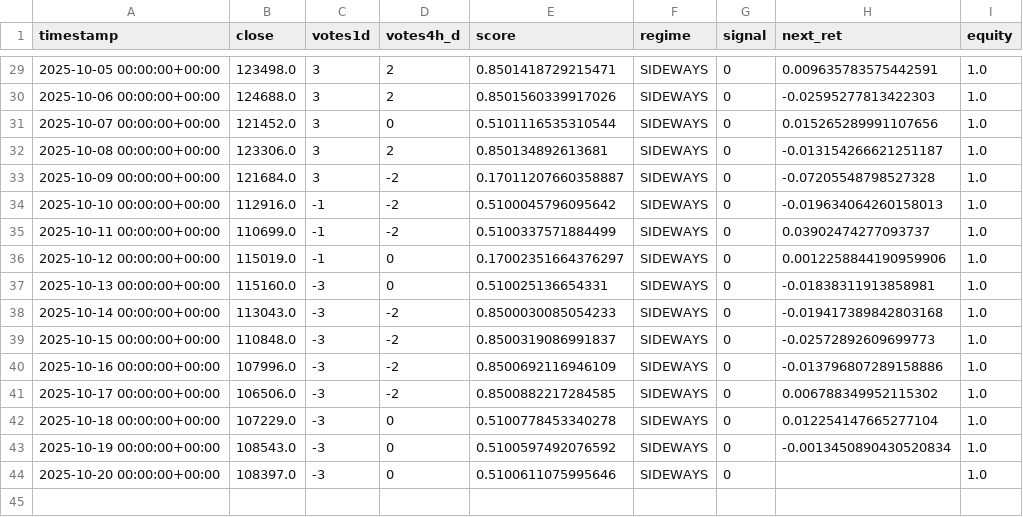
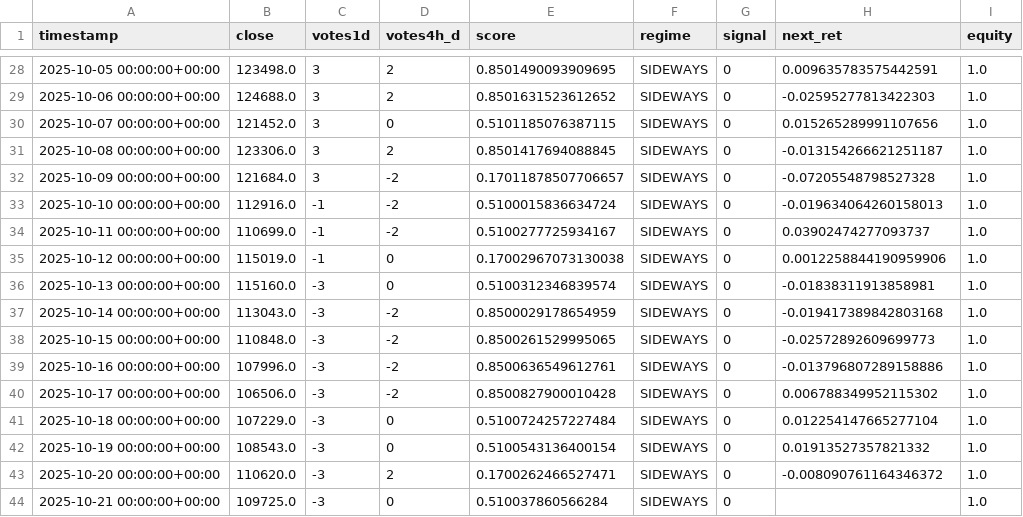
Before and after one commit to davidvelo/btc_signal.json, a CSV file: reports/daily_signals.csv, drawn as a sheet; only a part is shown, gaps mark what is left out; the diff covers the shown part only.

```diff
--- a/reports/daily_signals.csv
+++ b/reports/daily_signals.csv
@@ -29,16 +28,17 @@ timestamp,close,votes1d,votes4h_d,score,regime,signal,next_ret,equity
-2025-10-05 00:00:00+00:00,123498.0,3,2,0.8501418729215471,SIDEWAYS,0,0.009635783575442591,1.0
-2025-10-06 00:00:00+00:00,124688.0,3,2,0.8501560339917026,SIDEWAYS,0,-0.02595277813422303,1.0
-2025-10-07 00:00:00+00:00,121452.0,3,0,0.5101116535310544,SIDEWAYS,0,0.015265289991107656,1.0
-2025-10-08 00:00:00+00:00,123306.0,3,2,0.850134892613681,SIDEWAYS,0,-0.013154266621251187,1.0
-2025-10-09 00:00:00+00:00,121684.0,3,-2,0.17011207660358887,SIDEWAYS,0,-0.07205548798527328,1.0
-2025-10-10 00:00:00+00:00,112916.0,-1,-2,0.5100045796095642,SIDEWAYS,0,-0.019634064260158013,1.0
-2025-10-11 00:00:00+00:00,110699.0,-1,-2,0.5100337571884499,SIDEWAYS,0,0.03902474277093737,1.0
-2025-10-12 00:00:00+00:00,115019.0,-1,0,0.17002351664376297,SIDEWAYS,0,0.0012258844190959906,1.0
-2025-10-13 00:00:00+00:00,115160.0,-3,0,0.510025136654331,SIDEWAYS,0,-0.01838311913858981,1.0
-2025-10-14 00:00:00+00:00,113043.0,-3,-2,0.8500030085054233,SIDEWAYS,0,-0.019417389842803168,1.0
-2025-10-15 00:00:00+00:00,110848.0,-3,-2,0.8500319086991837,SIDEWAYS,0,-0.02572892609699773,1.0
-2025-10-16 00:00:00+00:00,107996.0,-3,-2,0.8500692116946109,SIDEWAYS,0,-0.013796807289158886,1.0
-2025-10-17 00:00:00+00:00,106506.0,-3,-2,0.8500882217284585,SIDEWAYS,0,0.006788349952115302,1.0
-2025-10-18 00:00:00+00:00,107229.0,-3,0,0.5100778453340278,SIDEWAYS,0,0.012254147665277104,1.0
-2025-10-19 00:00:00+00:00,108543.0,-3,0,0.5100597492076592,SIDEWAYS,0,-0.0013450890430520834,1.0
-2025-10-20 00:00:00+00:00,108397.0,-3,0,0.5100611075995646,SIDEWAYS,0,,1.0
+2025-10-05 00:00:00+00:00,123498.0,3,2,0.8501490093909695,SIDEWAYS,0,0.009635783575442591,1.0
+2025-10-06 00:00:00+00:00,124688.0,3,2,0.8501631523612652,SIDEWAYS,0,-0.02595277813422303,1.0
+2025-10-07 00:00:00+00:00,121452.0,3,0,0.5101185076387115,SIDEWAYS,0,0.015265289991107656,1.0
+2025-10-08 00:00:00+00:00,123306.0,3,2,0.8501417694088845,SIDEWAYS,0,-0.013154266621251187,1.0
+2025-10-09 00:00:00+00:00,121684.0,3,-2,0.17011878507706657,SIDEWAYS,0,-0.07205548798527328,1.0
+2025-10-10 00:00:00+00:00,112916.0,-1,-2,0.5100015836634724,SIDEWAYS,0,-0.019634064260158013,1.0
+2025-10-11 00:00:00+00:00,110699.0,-1,-2,0.5100277725934167,SIDEWAYS,0,0.03902474277093737,1.0
+2025-10-12 00:00:00+00:00,115019.0,-1,0,0.17002967073130038,SIDEWAYS,0,0.0012258844190959906,1.0
+2025-10-13 00:00:00+00:00,115160.0,-3,0,0.5100312346839574,SIDEWAYS,0,-0.01838311913858981,1.0
+2025-10-14 00:00:00+00:00,113043.0,-3,-2,0.8500029178654959,SIDEWAYS,0,-0.019417389842803168,1.0
+2025-10-15 00:00:00+00:00,110848.0,-3,-2,0.8500261529995065,SIDEWAYS,0,-0.02572892609699773,1.0
+2025-10-16 00:00:00+00:00,107996.0,-3,-2,0.8500636549612761,SIDEWAYS,0,-0.013796807289158886,1.0
+2025-10-17 00:00:00+00:00,106506.0,-3,-2,0.8500827900010428,SIDEWAYS,0,0.006788349952115302,1.0
+2025-10-18 00:00:00+00:00,107229.0,-3,0,0.5100724257227484,SIDEWAYS,0,0.012254147665277104,1.0
+2025-10-19 00:00:00+00:00,108543.0,-3,0,0.5100543136400154,SIDEWAYS,0,0.01913527357821332,1.0
+2025-10-20 00:00:00+00:00,110620.0,-3,2,0.1700262466527471,SIDEWAYS,0,-0.008090761164346372,1.0
+2025-10-21 00:00:00+00:00,109725.0,-3,0,0.510037860566284,SIDEWAYS,0,,1.0
```
Also changed, not shown: 1 removed row and 27 edited cells elsewhere in this file, 1 other file.
